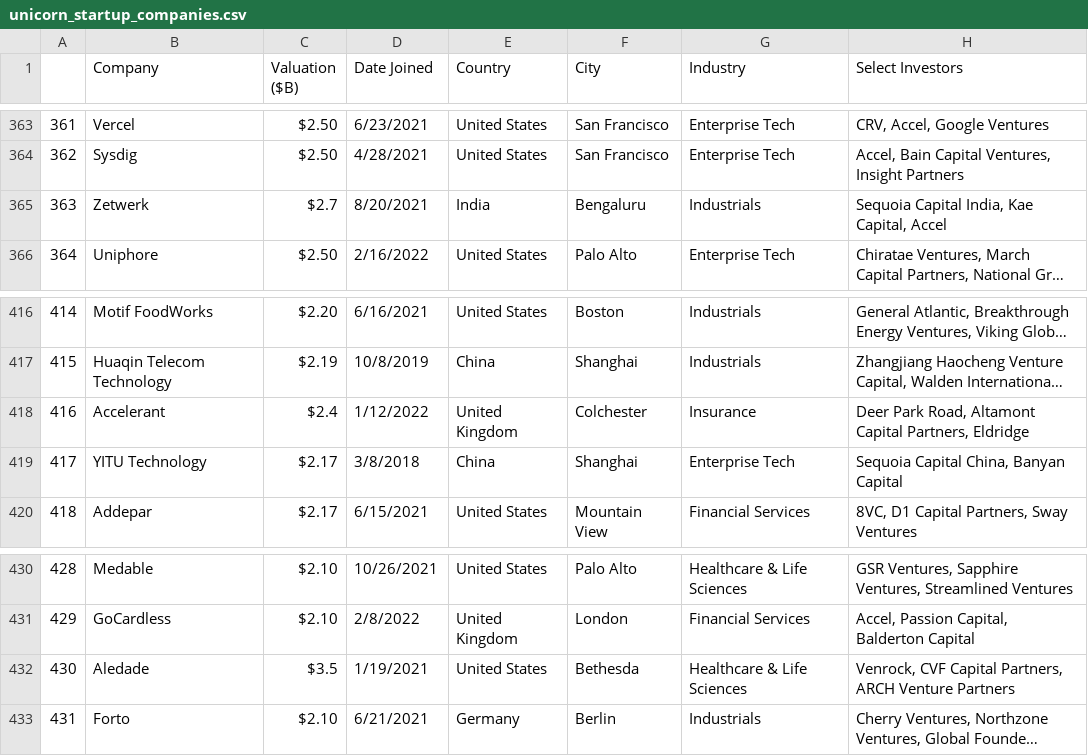
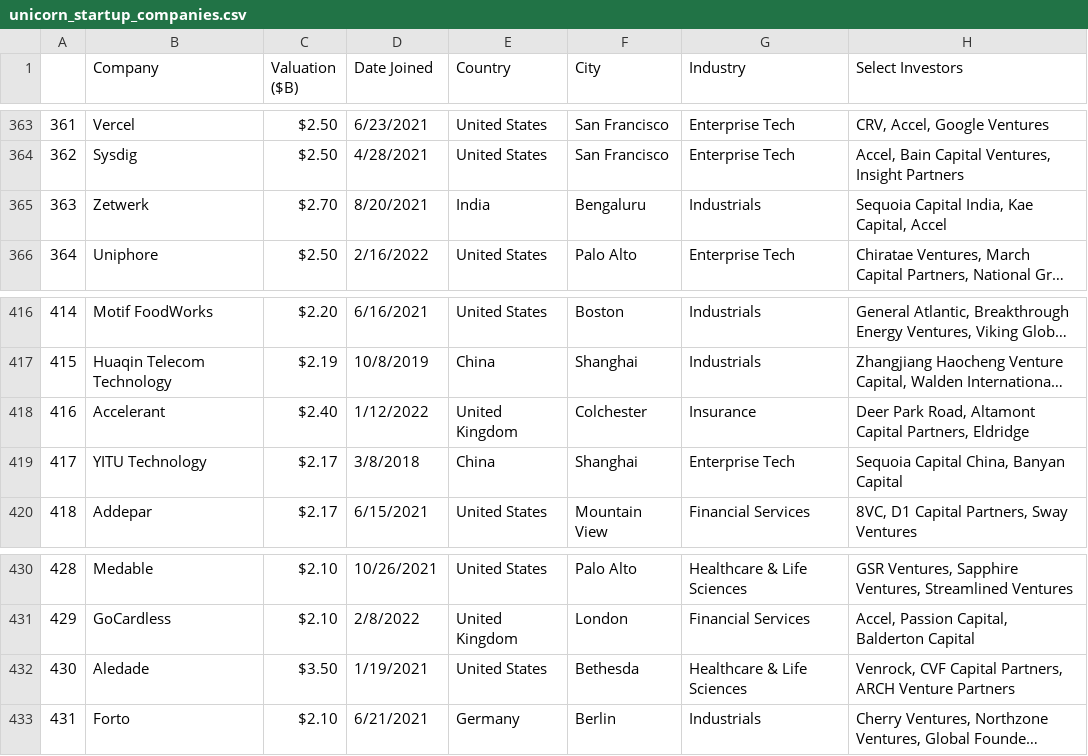
Before and after one commit to seifalaa111/Intelligent_Systems_Project, a CSV file: Datasets/unicorn_startup_companies.csv, drawn as a sheet; only a part is shown, gaps mark what is left out; long unchanged cells end in …; the diff names each change by its address in the sheet, - before the commit and + after, or states it on an @@ line.

```diff
--- a/Datasets/unicorn_startup_companies.csv
+++ b/Datasets/unicorn_startup_companies.csv
-C365 (Valuation ($B)): $2.7
+C365 (Valuation ($B)): $2.70
-C418 (Valuation ($B)): $2.4
+C418 (Valuation ($B)): $2.40
-C432 (Valuation ($B)): $3.5
+C432 (Valuation ($B)): $3.50
```
Also changed, not shown: Datasets/all-data.csv, 50 other files.
